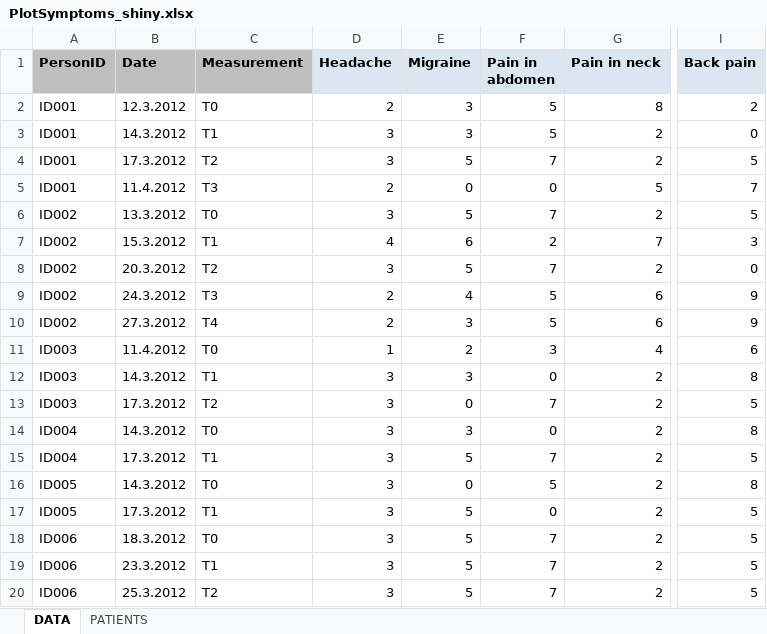
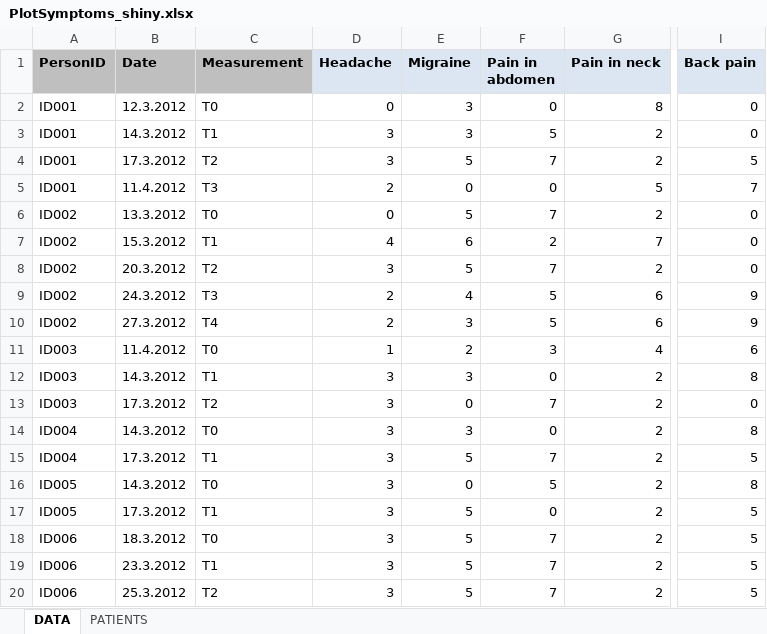
Before and after one commit to crtahlin/medplot, an Excel workbook: inst/extdata/PlotSymptoms_shiny.xlsx, sheet DATA, drawn as a sheet; only a part is shown, gaps mark what is left out; values as stored, in another font and other column widths than the file's, no borders; the diff names each change by its address in the sheet, - before the commit and + after, or states it on an @@ line.

Commit message:
Varying demo data.

```diff
--- a/inst/extdata/PlotSymptoms_shiny.xlsx (sheet DATA)
+++ b/inst/extdata/PlotSymptoms_shiny.xlsx (sheet DATA)
-D2 (Headache): 2
+D2 (Headache): 0
-F2 (Pain in abdomen): 5
+F2 (Pain in abdomen): 0
-I2 (Back pain): 2
+I2 (Back pain): 0
-D6 (Headache): 3
+D6 (Headache): 0
-I6 (Back pain): 5
+I6 (Back pain): 0
-I7 (Back pain): 3
+I7 (Back pain): 0
-I13 (Back pain): 5
+I13 (Back pain): 0
```
